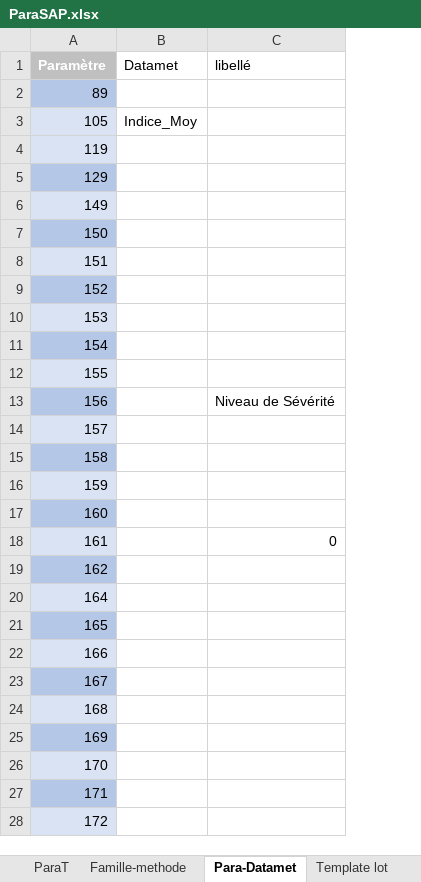
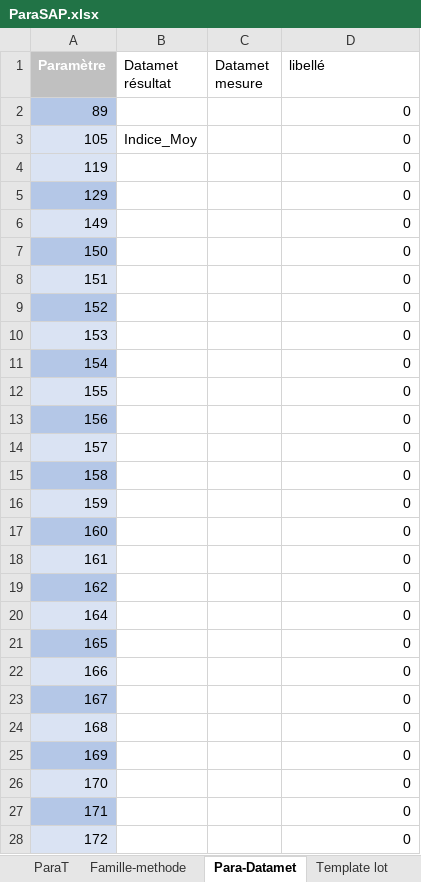
Before and after one commit to AlcyonTaf/Datamet, an Excel workbook: SAP/ParaSAP.xlsx, sheet Para-Datamet, drawn as a sheet; only a part is shown; values as stored, in another font and other column widths than the file's, no borders; table styles not drawn; addresses are those after the commit; the diff covers the shown part only; the diff names each change by its address in the sheet, - before the commit and + after, or states it on an @@ line.

Commit message:
Modification de datamet.py

```diff
--- a/SAP/ParaSAP.xlsx (sheet Para-Datamet)
+++ b/SAP/ParaSAP.xlsx (sheet Para-Datamet)
+column C (Datamet mesure), empty
-B1: Datamet
+B1: Datamet résultat
-D2:D12 (libellé): (empty)
+D2:D12 (libellé): 0
-D13 (libellé): Niveau de Sévérité
+D13 (libellé): 0
-D14:D17 (libellé): (empty)
+D14:D17 (libellé): 0
-D19:D28 (libellé): (empty)
+D19:D28 (libellé): 0
```
Also changed, not shown: 115 edited cells elsewhere in this sheet, sheet ParaT, sheet ZCMT, sheet Famille-methode, 4 other files.
